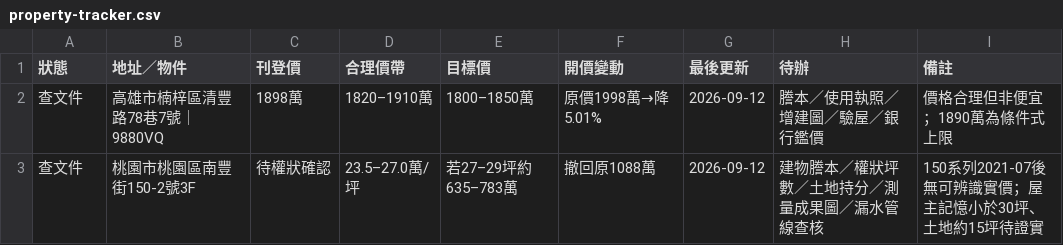
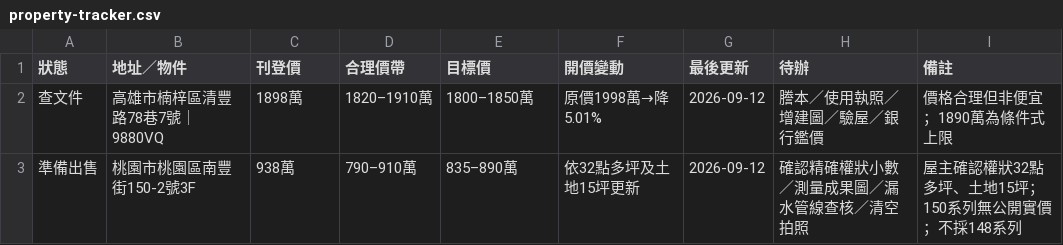
Before and after one commit to nanglekimo/testest, a CSV file: property-tracker.csv, drawn as a sheet.

```diff
--- a/property-tracker.csv
+++ b/property-tracker.csv
@@ -2,2 +2,2 @@
 查文件,高雄市楠梓區清豐路78巷7號｜9880VQ,1898萬,1820–1910萬,1800–1850萬,原價1998萬→降5.01%,2026-09-12,謄本／使用執照／增建圖／驗屋／銀行鑑價,價格合理但非便宜；1890萬為條件式上限
-查文件,桃園市桃園區南豐街150-2號3F,待權狀確認,23.5–27.0萬/坪,若27–29坪約635–783萬,撤回原1088萬,2026-09-12,建物謄本／權狀坪數／土地持分／測量成果圖／漏水管線查核,150系列2021-07後無可辨識實價；屋主記憶小於30坪、土地約15坪待證實
+準備出售,桃園市桃園區南豐街150-2號3F,938萬,790–910萬,835–890萬,依32點多坪及土地15坪更新,2026-09-12,確認精確權狀小數／測量成果圖／漏水管線查核／清空拍照,屋主確認權狀32點多坪、土地15坪；150系列無公開實價；不採148系列
```
Also changed, not shown: 3 other files.
